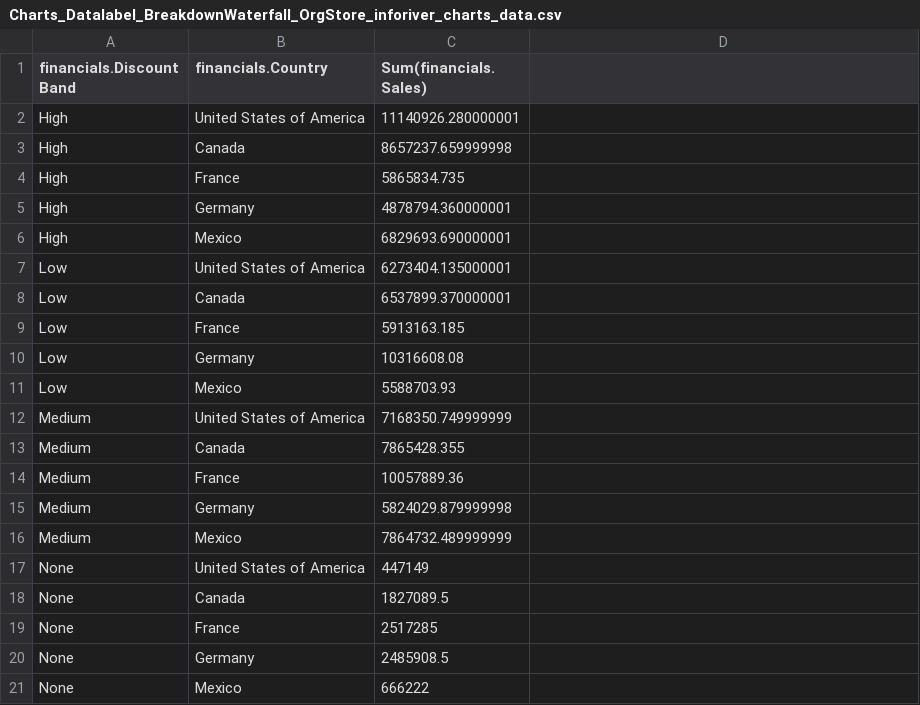
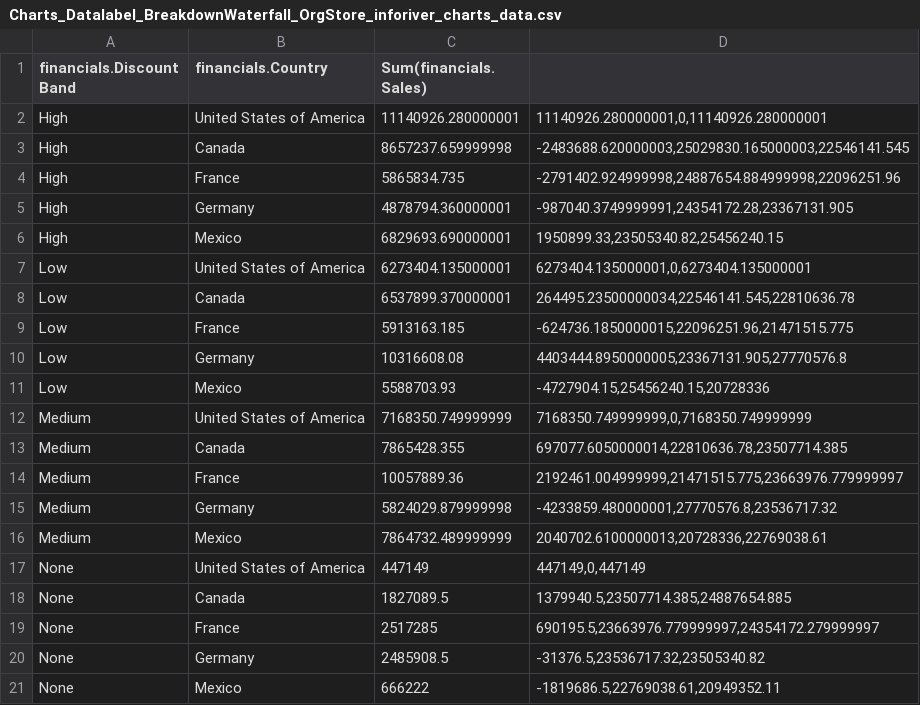
Before and after one commit to vikramravi13/ChartsWebCsvAndConfig, a CSV file: Charts_Datalabel_BreakdownWaterfall_OrgStore_inforiver_charts_data.csv, drawn as a sheet; the diff names each change by its address in the sheet, - before the commit and + after, or states it on an @@ line.

Commit message:
Datalabel_waterfall

```diff
--- a/Charts_Datalabel_BreakdownWaterfall_OrgStore_inforiver_charts_data.csv
+++ b/Charts_Datalabel_BreakdownWaterfall_OrgStore_inforiver_charts_data.csv
-D2: (empty)
+D2: 11140926.280000001,0,11140926.280000001
-D3: (empty)
+D3: -2483688.620000003,25029830.165000003,22546141.545
-D4: (empty)
+D4: -2791402.924999998,24887654.884999998,22096251.96
-D5: (empty)
+D5: -987040.3749999991,24354172.28,23367131.905
-D6: (empty)
+D6: 1950899.33,23505340.82,25456240.15
-D7: (empty)
+D7: 6273404.135000001,0,6273404.135000001
-D8: (empty)
+D8: 264495.23500000034,22546141.545,22810636.78
-D9: (empty)
+D9: -624736.1850000015,22096251.96,21471515.775
-D10: (empty)
+D10: 4403444.8950000005,23367131.905,27770576.8
-D11: (empty)
+D11: -4727904.15,25456240.15,20728336
-D12: (empty)
+D12: 7168350.749999999,0,7168350.749999999
-D13: (empty)
+D13: 697077.6050000014,22810636.78,23507714.385
-D14: (empty)
+D14: 2192461.004999999,21471515.775,23663976.779999997
-D15: (empty)
+D15: -4233859.480000001,27770576.8,23536717.32
-D16: (empty)
+D16: 2040702.6100000013,20728336,22769038.61
-D17: (empty)
+D17: 447149,0,447149
-D18: (empty)
+D18: 1379940.5,23507714.385,24887654.885
-D19: (empty)
+D19: 690195.5,23663976.779999997,24354172.279999997
-D20: (empty)
+D20: -31376.5,23536717.32,23505340.82
-D21: (empty)
+D21: -1819686.5,22769038.61,20949352.11
```
Also changed, not shown: 1 other file.
